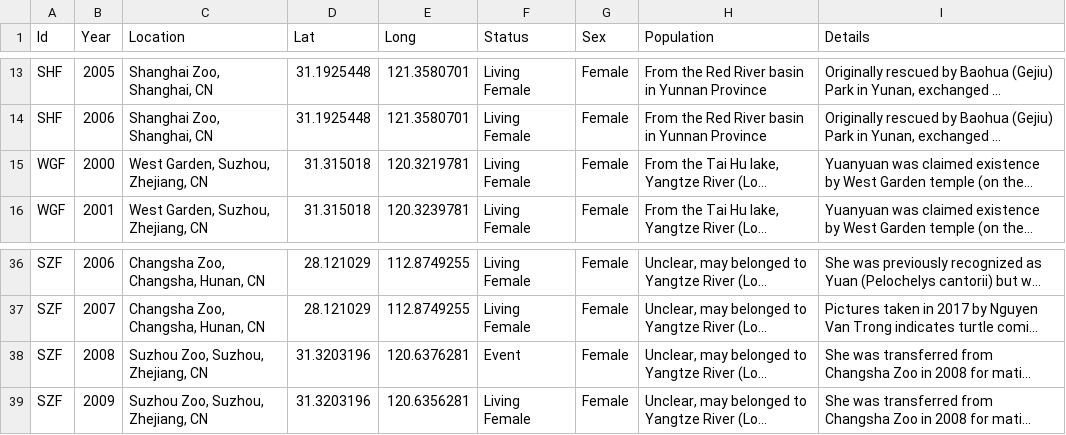
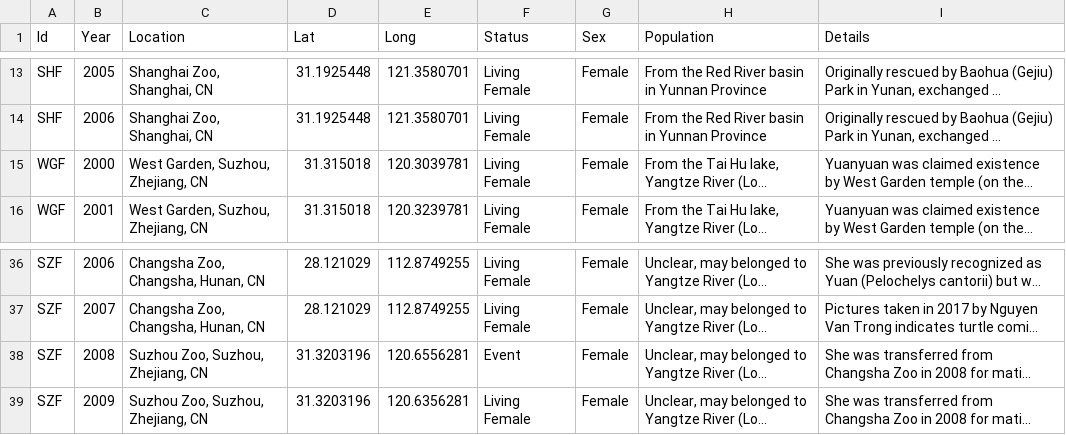
Before and after one commit to blobfishpp/442, a CSV file: turtle_existence.csv, drawn as a sheet; only a part is shown, gaps mark what is left out; long unchanged cells end in …; the diff names each change by its address in the sheet, - before the commit and + after, or states it on an @@ line.

Commit message:
Update turtle_existence.csv

```diff
--- a/turtle_existence.csv
+++ b/turtle_existence.csv
-E15 (Long): 120.3219781
+E15 (Long): 120.3039781
-E38 (Long): 120.6376281
+E38 (Long): 120.6556281
```
